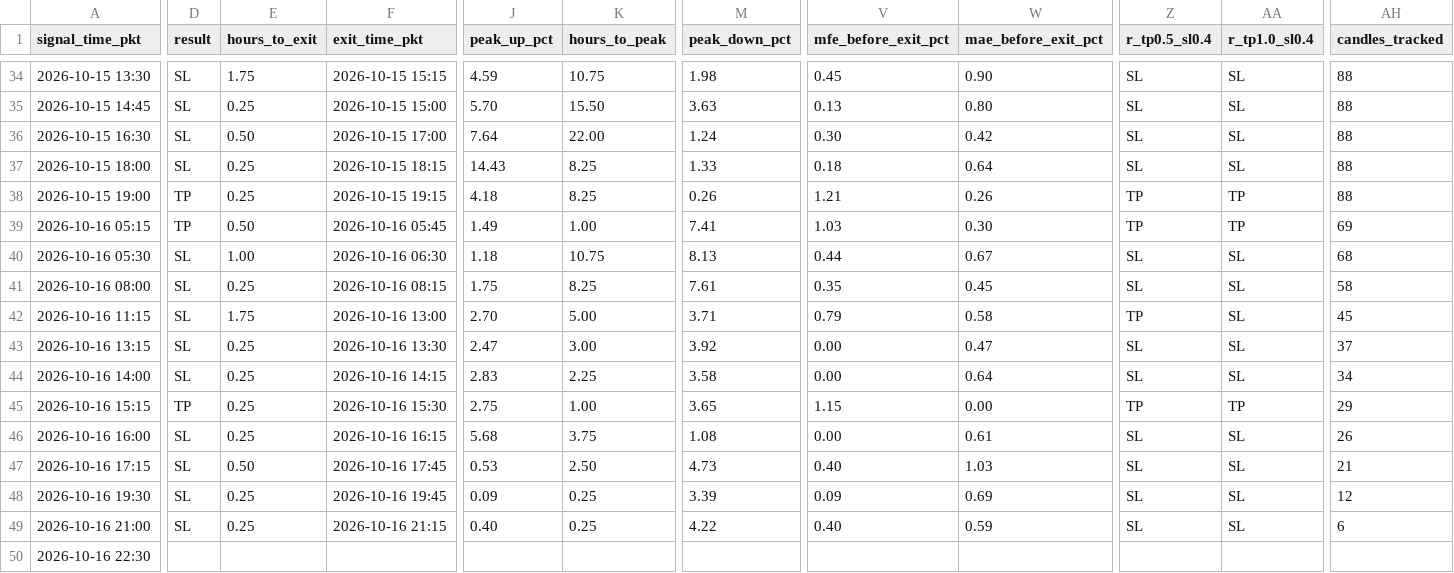
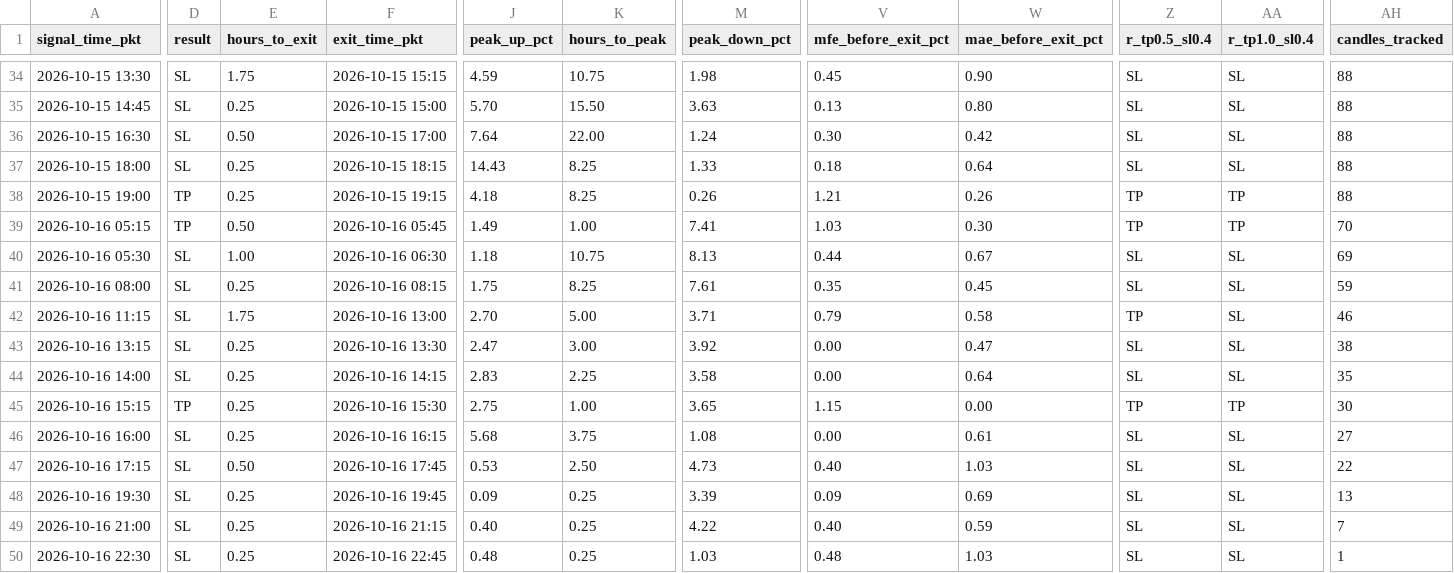
Before and after one commit to yasirhabib01399/bitget-scanner, a CSV file: signals_log.csv, drawn as a sheet; only a part is shown, gaps mark what is left out; the diff covers the shown part only; the diff names each change by its address in the sheet, - before the commit and + after, or states it on an @@ line.

Commit message:
Update signals_log.csv [skip ci]

```diff
--- a/signals_log.csv
+++ b/signals_log.csv
-AH39 (candles_tracked): 69
+AH39 (candles_tracked): 70
-AH40 (candles_tracked): 68
+AH40 (candles_tracked): 69
-AH41 (candles_tracked): 58
+AH41 (candles_tracked): 59
-AH42 (candles_tracked): 45
+AH42 (candles_tracked): 46
-AH43 (candles_tracked): 37
+AH43 (candles_tracked): 38
-AH44 (candles_tracked): 34
+AH44 (candles_tracked): 35
-AH45 (candles_tracked): 29
+AH45 (candles_tracked): 30
-AH46 (candles_tracked): 26
+AH46 (candles_tracked): 27
-AH47 (candles_tracked): 21
+AH47 (candles_tracked): 22
-AH48 (candles_tracked): 12
+AH48 (candles_tracked): 13
-AH49 (candles_tracked): 6
+AH49 (candles_tracked): 7
-D50 (result): (empty)
+D50 (result): SL
-E50 (hours_to_exit): (empty)
+E50 (hours_to_exit): 0.25
-F50 (exit_time_pkt): (empty)
+F50 (exit_time_pkt): 2026-10-16 22:45
-J50 (peak_up_pct): (empty)
+J50 (peak_up_pct): 0.48
-K50 (hours_to_peak): (empty)
+K50 (hours_to_peak): 0.25
-M50 (peak_down_pct): (empty)
+M50 (peak_down_pct): 1.03
-V50 (mfe_before_exit_pct): (empty)
+V50 (mfe_before_exit_pct): 0.48
-W50 (mae_before_exit_pct): (empty)
+W50 (mae_before_exit_pct): 1.03
-Z50 (r_tp0.5_sl0.4): (empty)
+Z50 (r_tp0.5_sl0.4): SL
-AA50 (r_tp1.0_sl0.4): (empty)
+AA50 (r_tp1.0_sl0.4): SL
-AH50 (candles_tracked): (empty)
+AH50 (candles_tracked): 1
```
Also changed, not shown: 5 edited cells elsewhere in this file.
